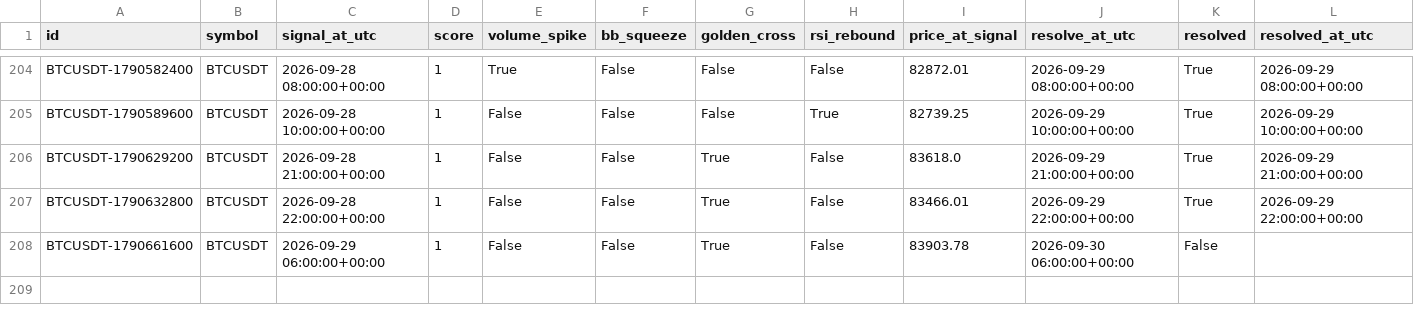
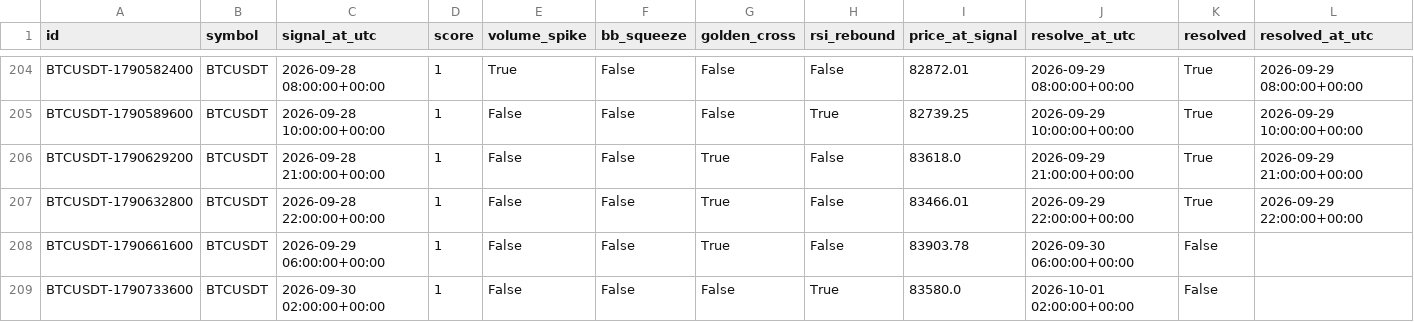
Before and after one commit to akasa8823/akasa8823-crypto-alert, a CSV file: alerts_log.csv, drawn as a sheet; only a part is shown, gaps mark what is left out; rows hold the shown columns only; the diff names each change by its address in the sheet, - before the commit and + after, or states it on an @@ line.

Commit message:
update signal state [skip ci]

```diff
--- a/alerts_log.csv
+++ b/alerts_log.csv
+row 209: BTCUSDT-1790733600 | BTCUSDT | 2026-09-30 02:00:00+00:00 | 1 | False | False | False | True | 83580.0 | 2026-10-01 02:00:00+00:00 | False
```
Also changed, not shown: backtest_report.csv, 3 other files.
